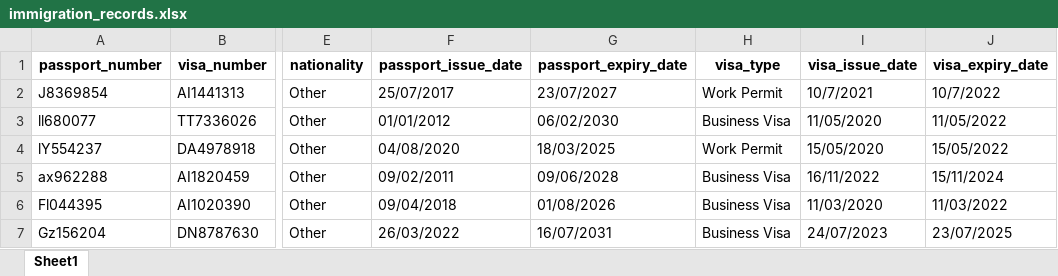
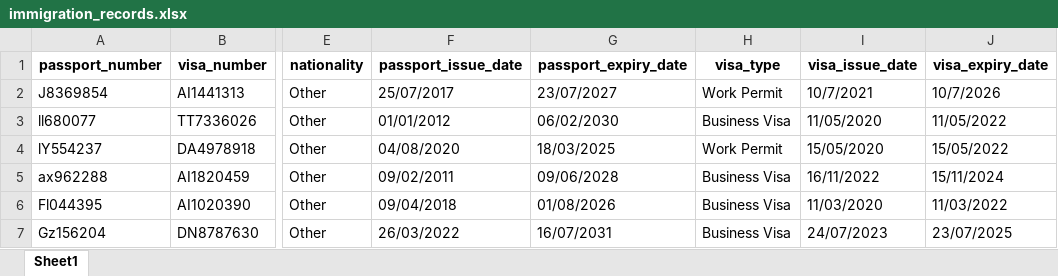
Before and after one commit to anhtqtran/RPA_CreditCardApproval, an Excel workbook: Data/immigration_records.xlsx, sheet Sheet1, drawn as a sheet; only a part is shown, gaps mark what is left out; values as stored, in another font and other column widths than the file's, no borders; charts and pictures not drawn; the diff names each change by its address in the sheet, - before the commit and + after, or states it on an @@ line.

Commit message:
Excel version

```diff
--- a/Data/immigration_records.xlsx (sheet Sheet1)
+++ b/Data/immigration_records.xlsx (sheet Sheet1)
-J2 (visa_expiry_date): 10/7/2022
+J2 (visa_expiry_date): 10/7/2026
```
Also changed, not shown: charts or pictures, Data/customers.xlsx, Data/domestic_residents.xlsx, 7 other files.
